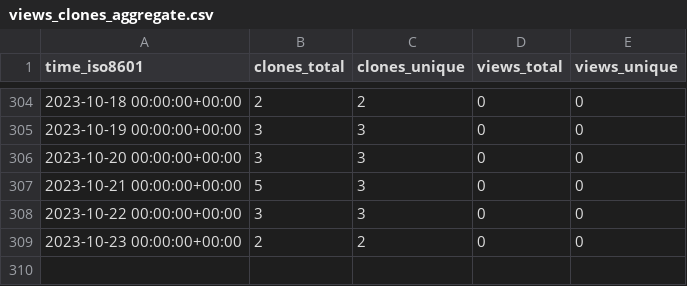
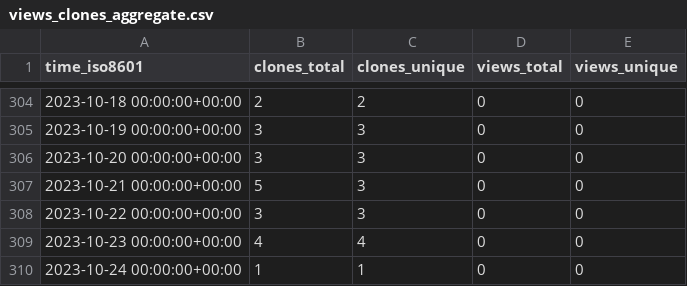
Before and after one commit to sayantikabanik/DataJourney, a CSV file: sayantikabanik/DataJourney/ghrs-data/views_clones_aggregate.csv, drawn as a sheet; only a part is shown, gaps mark what is left out.

```diff
--- a/sayantikabanik/DataJourney/ghrs-data/views_clones_aggregate.csv
+++ b/sayantikabanik/DataJourney/ghrs-data/views_clones_aggregate.csv
@@ -308,2 +308,3 @@ time_iso8601,clones_total,clones_unique,views_total,views_unique
 2023-10-22 00:00:00+00:00,3,3,0,0
-2023-10-23 00:00:00+00:00,2,2,0,0
+2023-10-23 00:00:00+00:00,4,4,0,0
+2023-10-24 00:00:00+00:00,1,1,0,0
```
Also changed, not shown: 1 other file.
